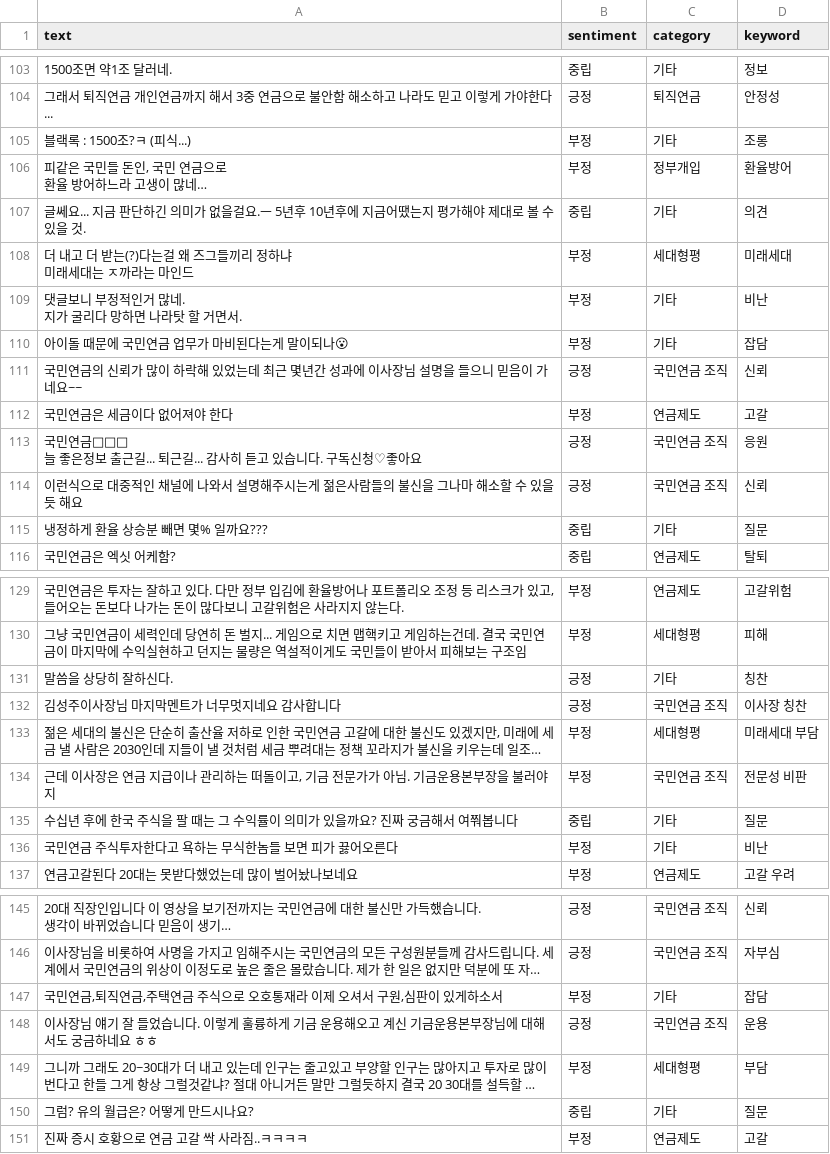
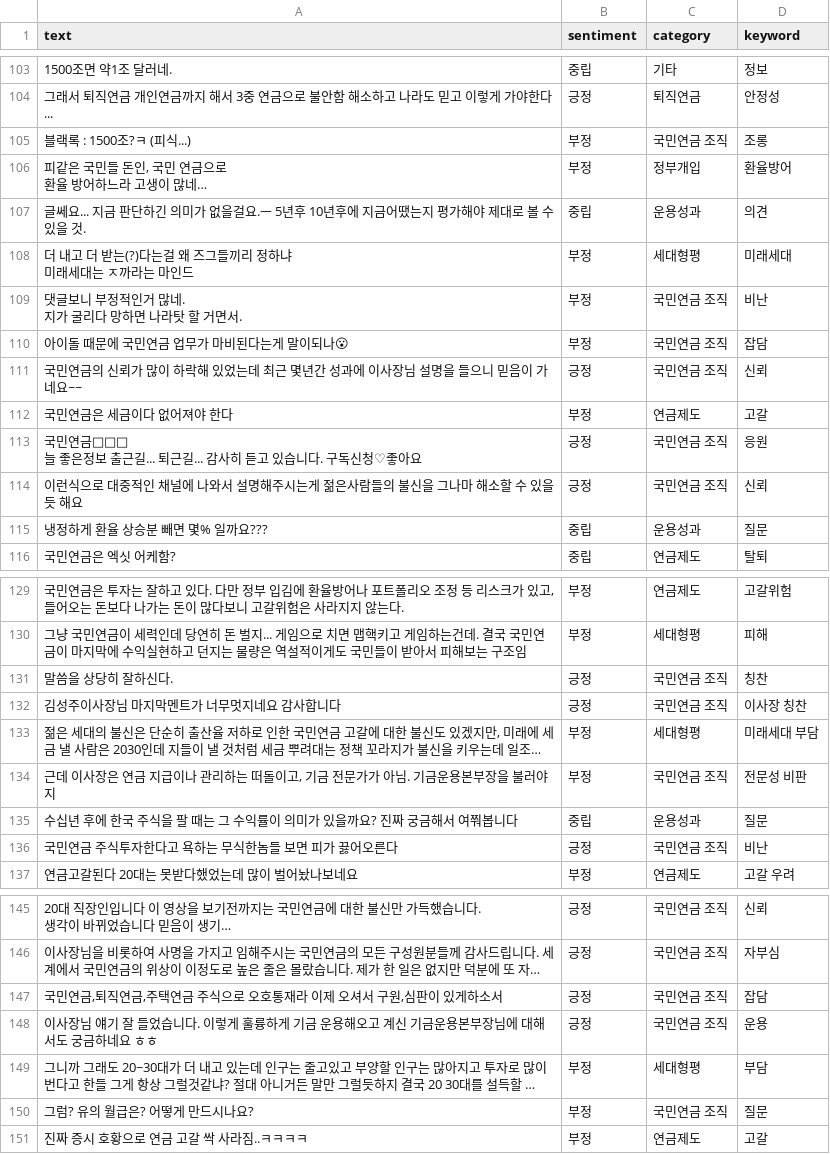
Before and after one commit to roy8in/youtube-comment-monitoring, a CSV file: analyzed_comments_20260423.csv, drawn as a sheet; only a part is shown, gaps mark what is left out; long unchanged cells end in …; the diff covers the shown part only; the diff names each change by its address in the sheet, - before the commit and + after, or states it on an @@ line.

Commit message:
Update analyzed_comments_20260423.csv

```diff
--- a/analyzed_comments_20260423.csv
+++ b/analyzed_comments_20260423.csv
-C105 (category): 기타
+C105 (category): 국민연금 조직
-C107 (category): 기타
+C107 (category): 운용성과
-C109:C110 (category): 기타
+C109:C110 (category): 국민연금 조직
-C115 (category): 기타
+C115 (category): 운용성과
-C131 (category): 기타
+C131 (category): 국민연금 조직
-C135 (category): 기타
+C135 (category): 운용성과
-B136 (sentiment): 부정
+B136 (sentiment): 긍정
-C136 (category): 기타
+C136 (category): 국민연금 조직
-B147 (sentiment): 부정
+B147 (sentiment): 긍정
-C147 (category): 기타
+C147 (category): 국민연금 조직
-B150 (sentiment): 중립
+B150 (sentiment): 부정
-C150 (category): 기타
+C150 (category): 국민연금 조직
```
Also changed, not shown: 17 edited cells elsewhere in this file.
